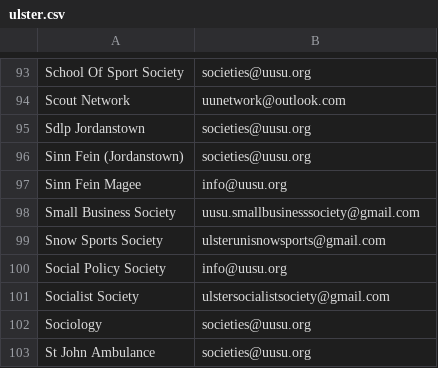
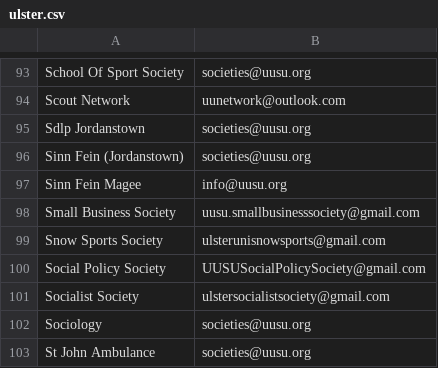
Before and after one commit to kcsoc/society-email-scrape, a CSV file: docs/output/ulster.csv, drawn as a sheet; only a part is shown, gaps mark what is left out.

```diff
--- a/docs/output/ulster.csv
+++ b/docs/output/ulster.csv
@@ -99,3 +99,3 @@ Small Business Society, uusu.smallbusinesssociety@gmail.com
 Snow Sports Society, ulsterunisnowsports@gmail.com
-Social Policy Society, info@uusu.org
+Social Policy Society, UUSUSocialPolicySociety@gmail.com
 Socialist Society, ulstersocialistsociety@gmail.com
```
Also changed, not shown: docs/output/cardiff.csv, docs/output/glasgow.csv, 1 other file.
